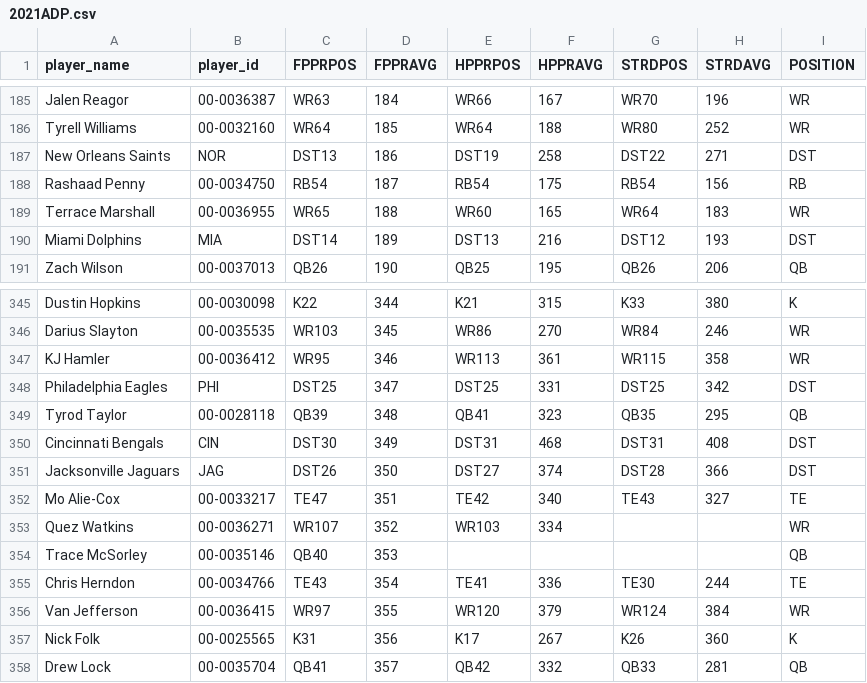
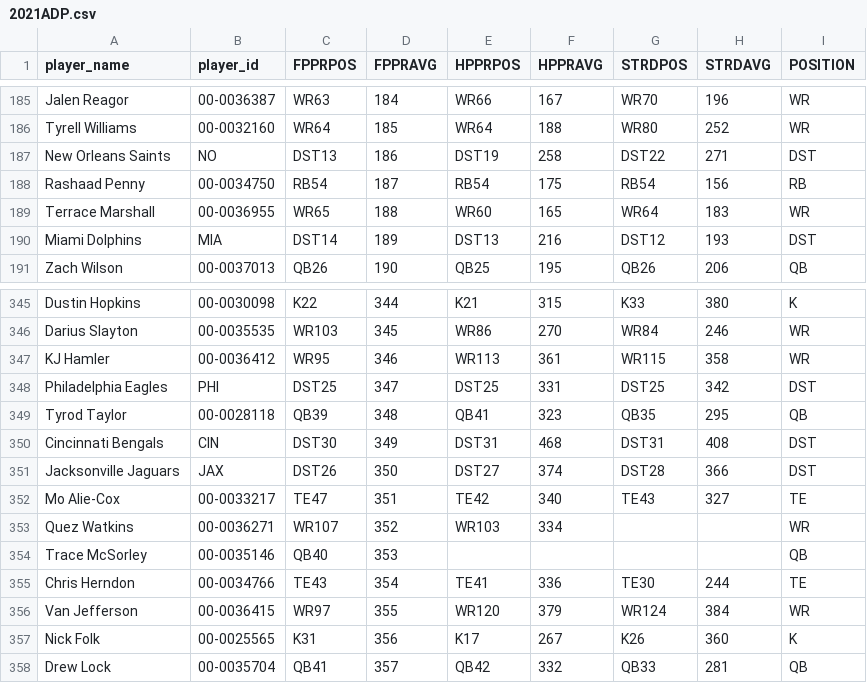
Before and after one commit to choym92/DraftingAlpha, a CSV file: adp/2021ADP.csv, drawn as a sheet; only a part is shown, gaps mark what is left out.

Commit message:
ranking file fixed for null values

```diff
--- a/adp/2021ADP.csv
+++ b/adp/2021ADP.csv
@@ -186,3 +186,3 @@ Jalen Reagor,00-0036387,WR63,184,WR66,167,WR70,196,WR
 Tyrell Williams,00-0032160,WR64,185,WR64,188,WR80,252,WR
-New Orleans Saints,NOR,DST13,186,DST19,258,DST22,271,DST
+New Orleans Saints,NO,DST13,186,DST19,258,DST22,271,DST
 Rashaad Penny,00-0034750,RB54,187,RB54,175,RB54,156,RB
@@ -350,3 +350,3 @@ Tyrod Taylor,00-0028118,QB39,348,QB41,323,QB35,295,QB
 Cincinnati Bengals,CIN,DST30,349,DST31,468,DST31,408,DST
-Jacksonville Jaguars,JAG,DST26,350,DST27,374,DST28,366,DST
+Jacksonville Jaguars,JAX,DST26,350,DST27,374,DST28,366,DST
 Mo Alie-Cox,00-0033217,TE47,351,TE42,340,TE43,327,TE
```
Also changed, not shown: 3 other files.
